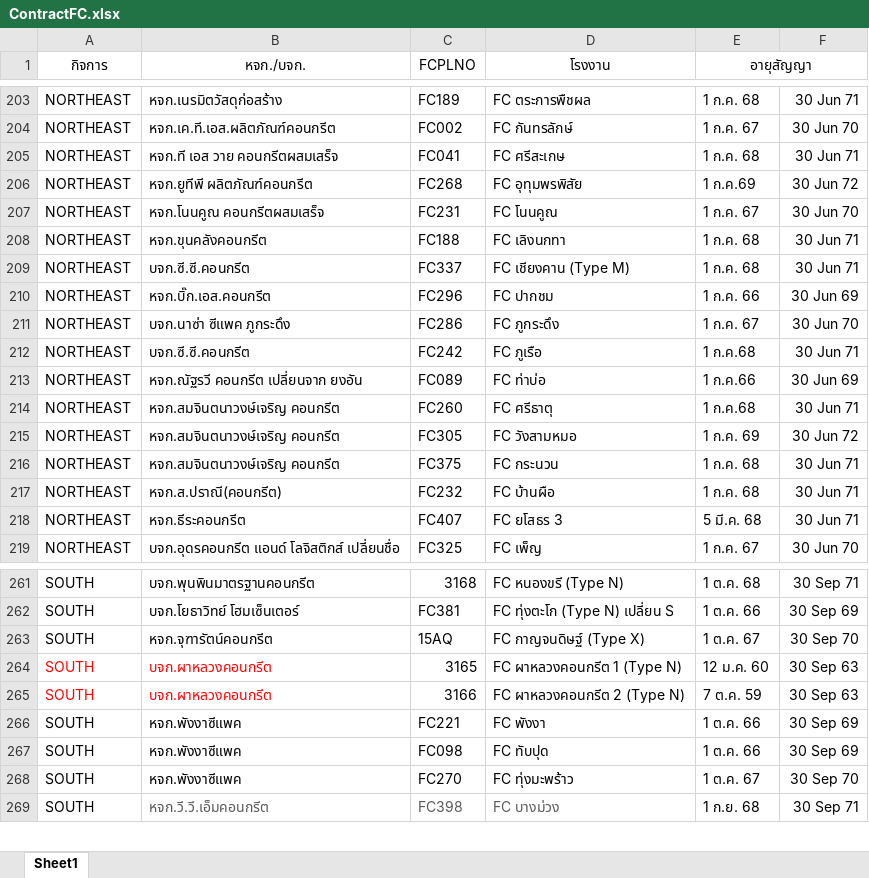
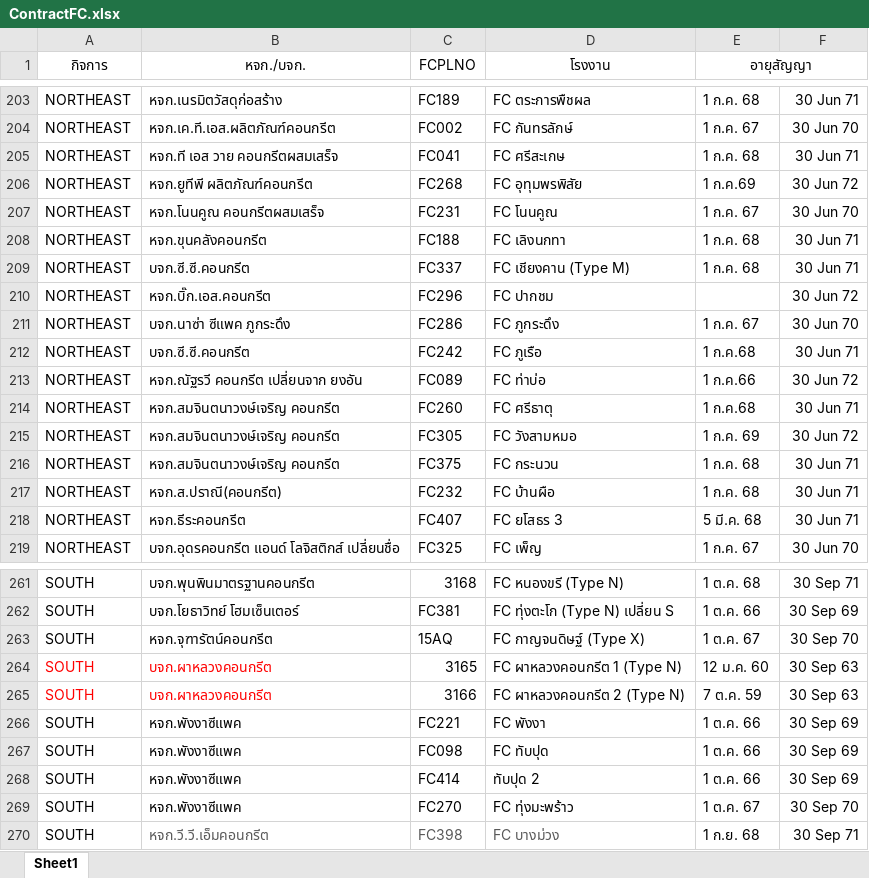
Before and after one commit to prayutp1-debug/Performance, an Excel workbook: ContractFC.xlsx, sheet Sheet1, drawn as a sheet; only a part is shown, gaps mark what is left out; values as stored, in another font and other column widths than the file's, no borders; the diff names each change by its address in the sheet, - before the commit and + after, or states it on an @@ line.

```diff
--- a/ContractFC.xlsx (sheet Sheet1)
+++ b/ContractFC.xlsx (sheet Sheet1)
-E210 (อายุสัญญา): 1 ก.ค. 66
+E210 (อายุสัญญา): (empty)
-F210: 30 Jun 69
+F210: 30 Jun 72
-F213: 30 Jun 69
+F213: 30 Jun 72
+row 268: SOUTH | หจก.พังงาซีแพค | FC414 | ทับปุด 2 | 1 ต.ค. 66 | 30 Sep 69
```
Also changed, not shown: SmartLicense.xlsx, 1 other file.
